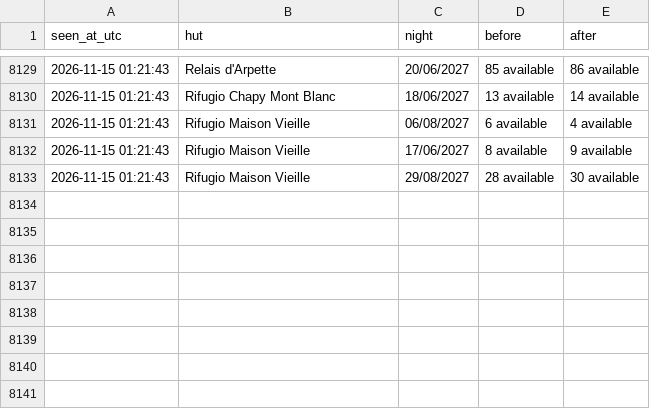
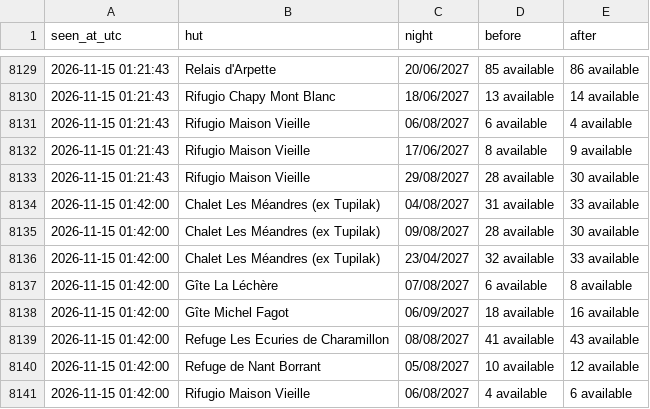
Before and after one commit to ljieen/tmb-bed-watcher, a CSV file: changes.csv, drawn as a sheet; only a part is shown, gaps mark what is left out.

```diff
--- a/changes.csv
+++ b/changes.csv
@@ -8133 +8133,9 @@ seen_at_utc,hut,night,before,after
 2026-11-15 01:21:43,Rifugio Maison Vieille,29/08/2027,28 available,30 available
+2026-11-15 01:42:00,Chalet Les Méandres (ex Tupilak),04/08/2027,31 available,33 available
+2026-11-15 01:42:00,Chalet Les Méandres (ex Tupilak),09/08/2027,28 available,30 available
+2026-11-15 01:42:00,Chalet Les Méandres (ex Tupilak),23/04/2027,32 available,33 available
+2026-11-15 01:42:00,Gîte La Léchère,07/08/2027,6 available,8 available
+2026-11-15 01:42:00,Gîte Michel Fagot,06/09/2027,18 available,16 available
+2026-11-15 01:42:00,Refuge Les Ecuries de Charamillon,08/08/2027,41 available,43 available
+2026-11-15 01:42:00,Refuge de Nant Borrant,05/08/2027,10 available,12 available
+2026-11-15 01:42:00,Rifugio Maison Vieille,06/08/2027,4 available,6 available
```
Also changed, not shown: 1 other file.
